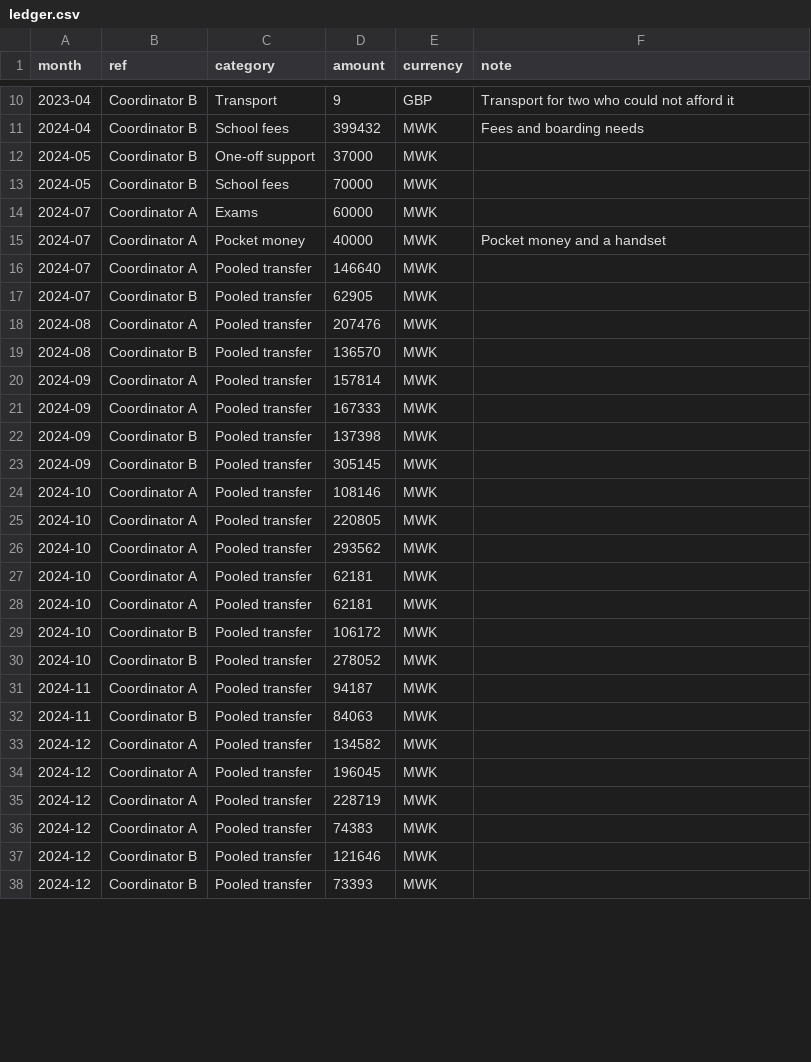
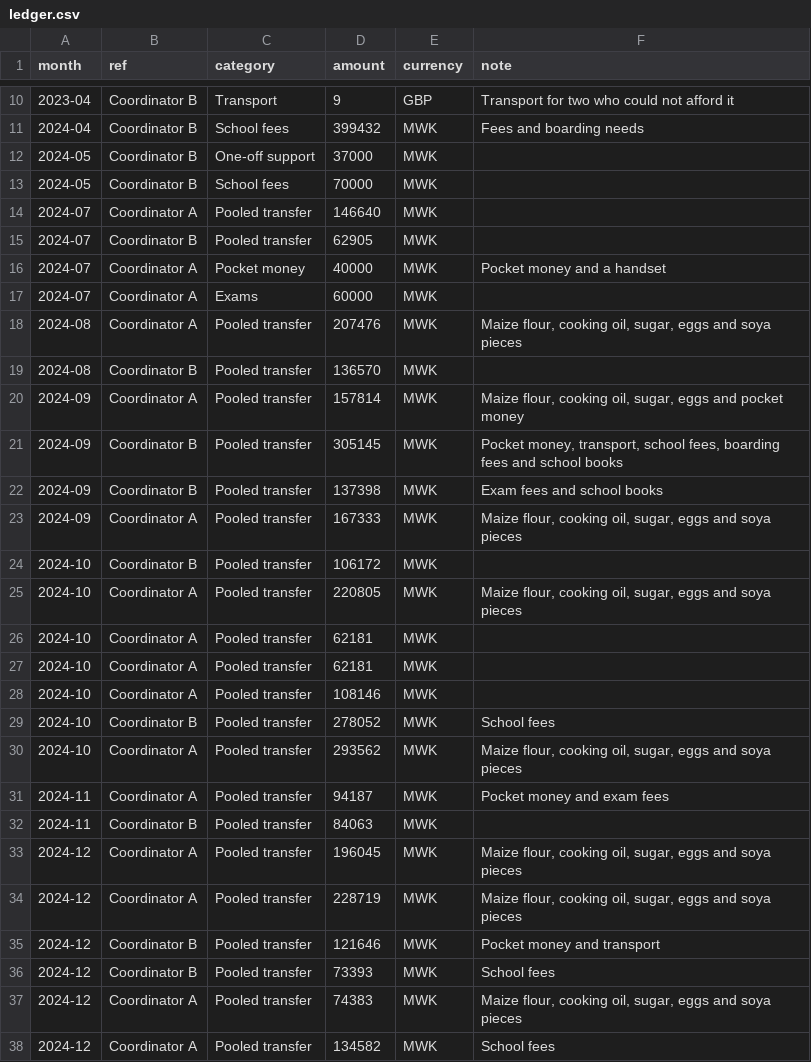
Before and after one commit to Twambilile/undefiled-religion-web, a CSV file: data/ledger.csv, drawn as a sheet; only a part is shown, gaps mark what is left out; the diff covers the shown part only.

```diff
--- a/data/ledger.csv
+++ b/data/ledger.csv
@@ -13,26 +13,26 @@ month,ref,category,amount,currency,note
 2024-05,Coordinator B,School fees,70000,MWK,
-2024-07,Coordinator A,Exams,60000,MWK,
-2024-07,Coordinator A,Pocket money,40000,MWK,Pocket money and a handset
 2024-07,Coordinator A,Pooled transfer,146640,MWK,
 2024-07,Coordinator B,Pooled transfer,62905,MWK,
-2024-08,Coordinator A,Pooled transfer,207476,MWK,
+2024-07,Coordinator A,Pocket money,40000,MWK,Pocket money and a handset
+2024-07,Coordinator A,Exams,60000,MWK,
+2024-08,Coordinator A,Pooled transfer,207476,MWK,"Maize flour, cooking oil, sugar, eggs and soya pieces"
 2024-08,Coordinator B,Pooled transfer,136570,MWK,
-2024-09,Coordinator A,Pooled transfer,157814,MWK,
-2024-09,Coordinator A,Pooled transfer,167333,MWK,
-2024-09,Coordinator B,Pooled transfer,137398,MWK,
-2024-09,Coordinator B,Pooled transfer,305145,MWK,
-2024-10,Coordinator A,Pooled transfer,108146,MWK,
-2024-10,Coordinator A,Pooled transfer,220805,MWK,
-2024-10,Coordinator A,Pooled transfer,293562,MWK,
+2024-09,Coordinator A,Pooled transfer,157814,MWK,"Maize flour, cooking oil, sugar, eggs and pocket money"
+2024-09,Coordinator B,Pooled transfer,305145,MWK,"Pocket money, transport, school fees, boarding fees and school books"
+2024-09,Coordinator B,Pooled transfer,137398,MWK,Exam fees and school books
+2024-09,Coordinator A,Pooled transfer,167333,MWK,"Maize flour, cooking oil, sugar, eggs and soya pieces"
+2024-10,Coordinator B,Pooled transfer,106172,MWK,
+2024-10,Coordinator A,Pooled transfer,220805,MWK,"Maize flour, cooking oil, sugar, eggs and soya pieces"
 2024-10,Coordinator A,Pooled transfer,62181,MWK,
 2024-10,Coordinator A,Pooled transfer,62181,MWK,
-2024-10,Coordinator B,Pooled transfer,106172,MWK,
-2024-10,Coordinator B,Pooled transfer,278052,MWK,
-2024-11,Coordinator A,Pooled transfer,94187,MWK,
+2024-10,Coordinator A,Pooled transfer,108146,MWK,
+2024-10,Coordinator B,Pooled transfer,278052,MWK,School fees
+2024-10,Coordinator A,Pooled transfer,293562,MWK,"Maize flour, cooking oil, sugar, eggs and soya pieces"
+2024-11,Coordinator A,Pooled transfer,94187,MWK,Pocket money and exam fees
 2024-11,Coordinator B,Pooled transfer,84063,MWK,
-2024-12,Coordinator A,Pooled transfer,134582,MWK,
-2024-12,Coordinator A,Pooled transfer,196045,MWK,
-2024-12,Coordinator A,Pooled transfer,228719,MWK,
-2024-12,Coordinator A,Pooled transfer,74383,MWK,
-2024-12,Coordinator B,Pooled transfer,121646,MWK,
-2024-12,Coordinator B,Pooled transfer,73393,MWK,
+2024-12,Coordinator A,Pooled transfer,196045,MWK,"Maize flour, cooking oil, sugar, eggs and soya pieces"
+2024-12,Coordinator A,Pooled transfer,228719,MWK,"Maize flour, cooking oil, sugar, eggs and soya pieces"
+2024-12,Coordinator B,Pooled transfer,121646,MWK,Pocket money and transport
+2024-12,Coordinator B,Pooled transfer,73393,MWK,School fees
+2024-12,Coordinator A,Pooled transfer,74383,MWK,"Maize flour, cooking oil, sugar, eggs and soya pieces"
+2024-12,Coordinator A,Pooled transfer,134582,MWK,School fees
```
Also changed, not shown: 4 added rows, 4 removed rows, 3 moved rows and 35 edited cells elsewhere in this file, 10 other files.
